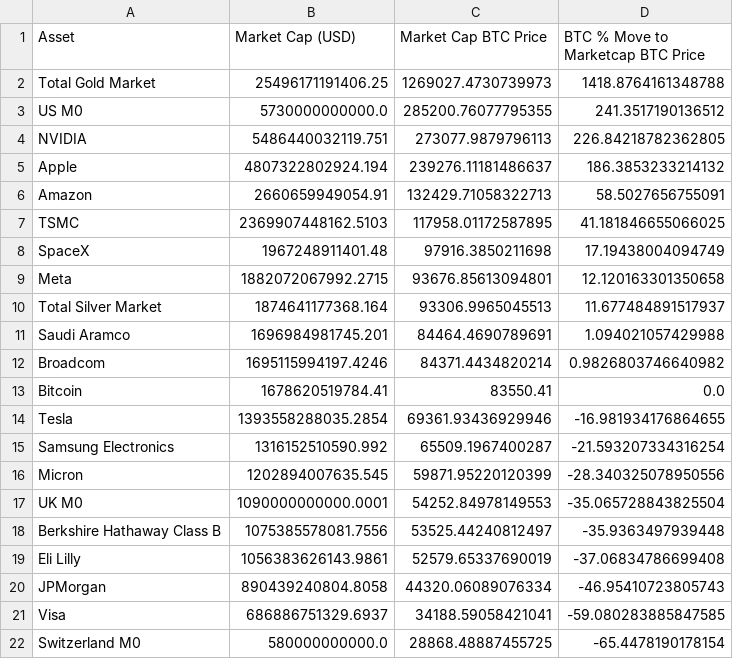
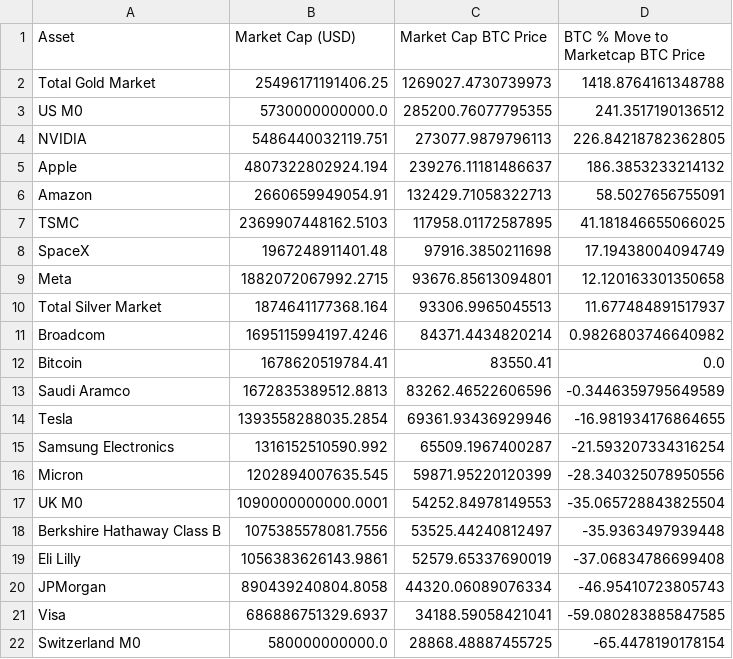
Before and after one commit to SecretSatoshis/Bitcoin-Report-Library, a CSV file: csv/relative_value_comparison.csv, drawn as a sheet; removed rows and columns are numbered as before the commit, all else as after; the diff names each change by its address in the sheet, - before the commit and + after, or states it on an @@ line.

```diff
--- a/csv/relative_value_comparison.csv
+++ b/csv/relative_value_comparison.csv
-row 11: Saudi Aramco | 1696984981745.201 | 84464.4690789691 | 1.094021057429988
+row 13: Saudi Aramco | 1672835389512.8813 | 83262.46522606596 | -0.3446359795649589
```
Also changed, not shown: csv/performance_table.csv, csv/summary_history.csv, 8 other files.
